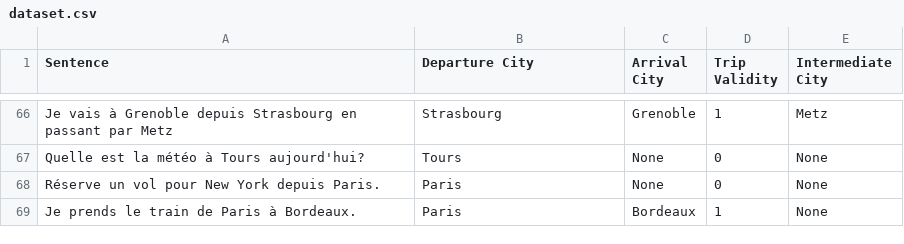
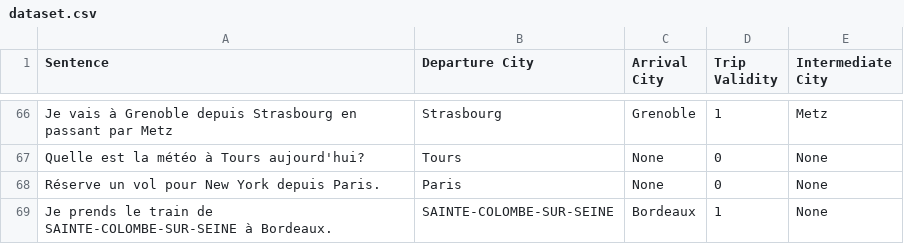
Before and after one commit to Mentuu/language-processsing-model-to-find-train-path, a CSV file: dataset.csv, drawn as a sheet; only a part is shown, gaps mark what is left out.

```diff
--- a/dataset.csv
+++ b/dataset.csv
@@ -68,2 +68,2 @@ Sentence,Departure City,Arrival City,Trip Validity,Intermediate City
 "Réserve un vol pour New York depuis Paris.","Paris","None","0","None"
-"Je prends le train de Paris à Bordeaux.","Paris","Bordeaux","1","None"
+"Je prends le train de SAINTE-COLOMBE-SUR-SEINE à Bordeaux.","SAINTE-COLOMBE-SUR-SEINE","Bordeaux","1","None"
```
Also changed, not shown: 3 other files.
